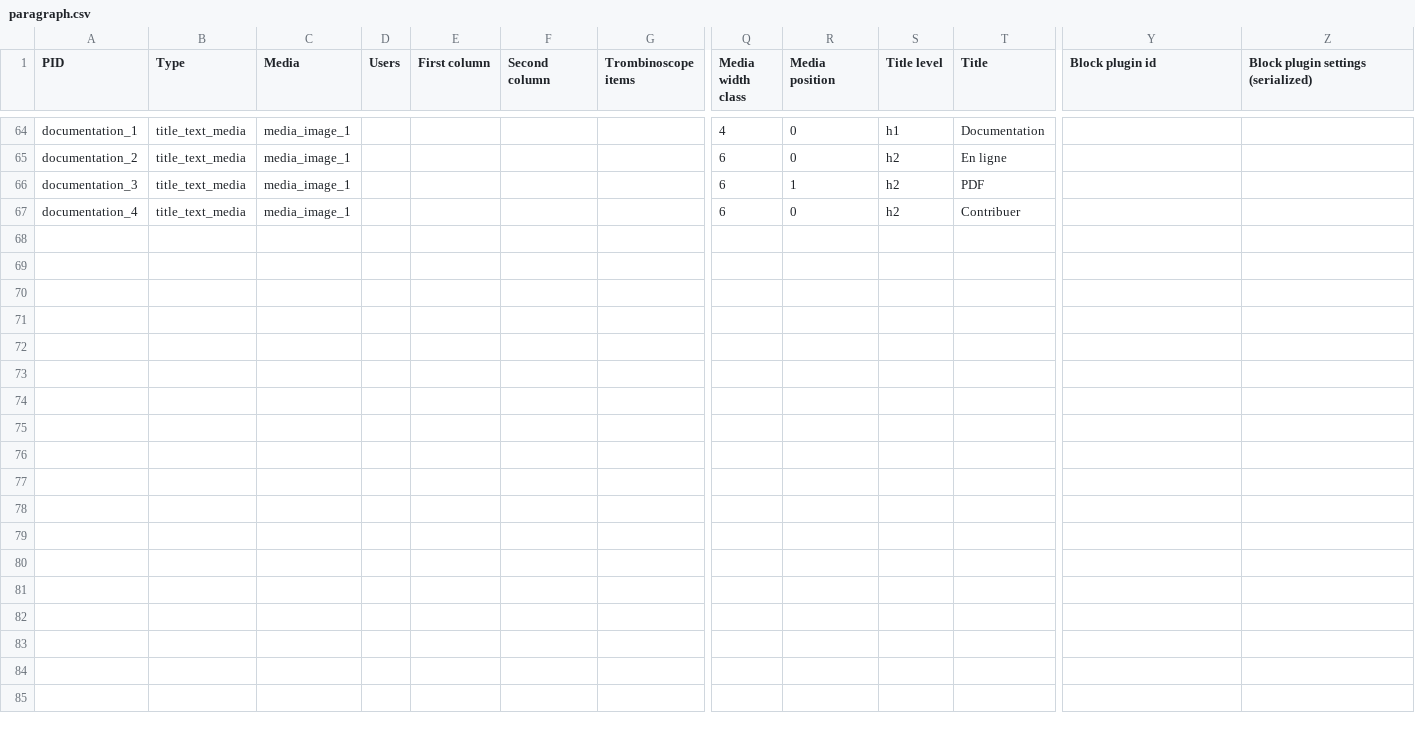
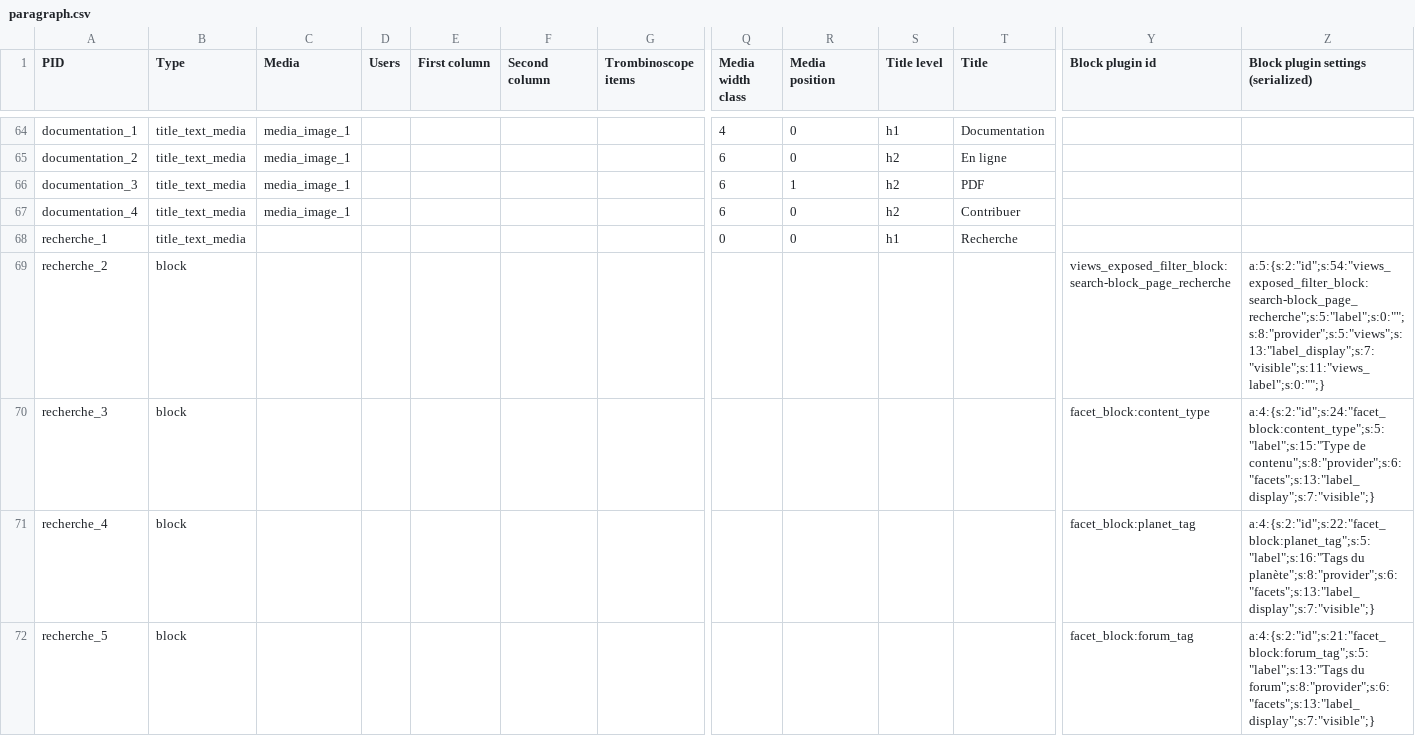
Before and after one commit to Drupal-FR/site-drupalfr, a CSV file: www/modules/custom/drupalfr_migrate/migrations/data/paragraph.csv, drawn as a sheet; only a part is shown, gaps mark what is left out; rows hold the shown columns only; the diff covers the shown part only; the diff names each change by its address in the sheet, - before the commit and + after, or states it on an @@ line.

Commit message:
Rework search page.

```diff
--- a/www/modules/custom/drupalfr_migrate/migrations/data/paragraph.csv
+++ b/www/modules/custom/drupalfr_migrate/migrations/data/paragraph.csv
+row 68: recherche_1 | title_text_media |  |  |  |  |  | 0 | 0 | h1 | Recherche
+row 69: recherche_2 | block |  |  |  |  |  |  |  |  |  | views_exposed_filter_block:search-block_page_recherche | a:5:{s:2:"id";s:54:"views_exposed_filter_block:search-block_page_recherche";s:5:"label";s:0:"";s:8:"provider";s:5:"views";s:13:"label_display";s:7:"visible";s:11:"views_label";s:0:"";}
+row 70: recherche_3 | block |  |  |  |  |  |  |  |  |  | facet_block:content_type | a:4:{s:2:"id";s:24:"facet_block:content_type";s:5:"label";s:15:"Type de contenu";s:8:"provider";s:6:"facets";s:13:"label_display";s:7:"visible";}
+row 71: recherche_4 | block |  |  |  |  |  |  |  |  |  | facet_block:planet_tag | a:4:{s:2:"id";s:22:"facet_block:planet_tag";s:5:"label";s:16:"Tags du planète";s:8:"provider";s:6:"facets";s:13:"label_display";s:7:"visible";}
+row 72: recherche_5 | block |  |  |  |  |  |  |  |  |  | facet_block:forum_tag | a:4:{s:2:"id";s:21:"facet_block:forum_tag";s:5:"label";s:13:"Tags du forum";s:8:"provider";s:6:"facets";s:13:"label_display";s:7:"visible";}
```
Also changed, not shown: 4 added rows elsewhere in this file, www/modules/custom/drupalfr_migrate/migrations/data/basic_block.csv, www/modules/custom/drupalfr_migrate/migrations/data/page.csv, 25 other files.
